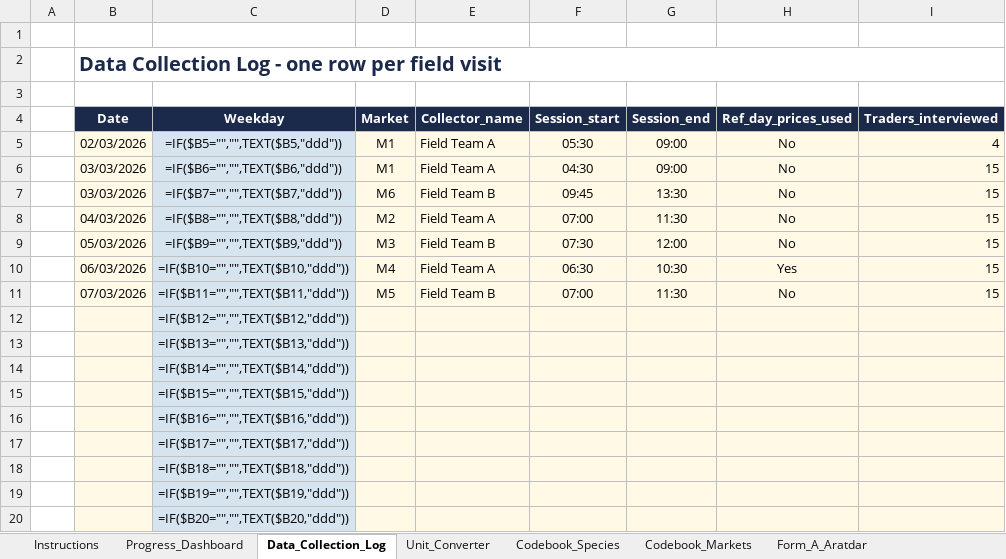
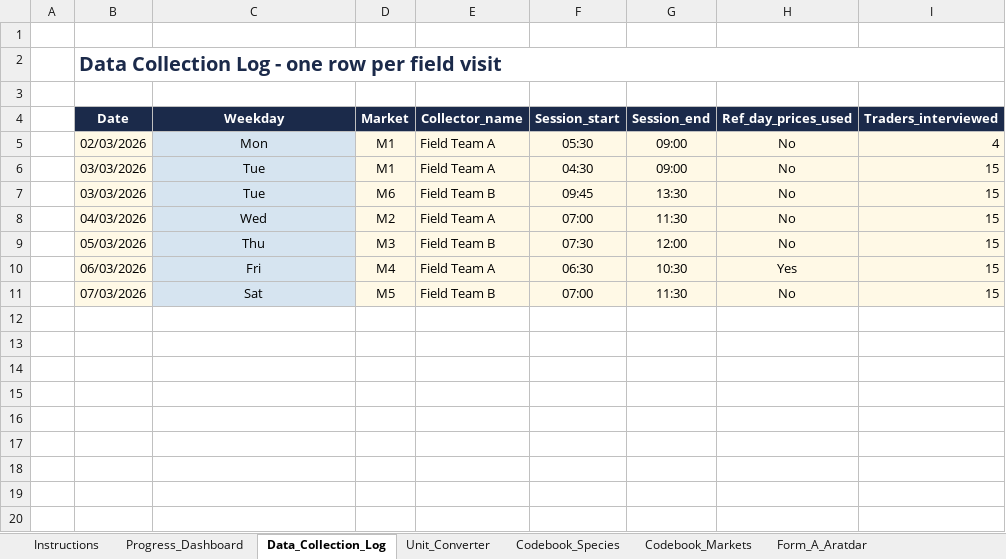
Before and after one commit to rafsancuac/TermPaperNew, an Excel workbook: 04_data_filled/Marine_Fish_Marketing_Data_Entry_Chattogram_REAL_FILLED.xlsx, sheet Data_Collection_Log, drawn as a sheet; only a part is shown; values as stored, in another font and other column widths than the file's, no borders; formulas without a stored value are shown as written; charts and pictures not drawn; rows hold the shown columns only; the diff covers the shown part only; the diff names each change by its address in the sheet, - before the commit and + after, or states it on an @@ line.

Commit message:
REAL data verification pass: true QC values, template formulas restored, exact Wilcoxon both engines, docs refreshed to REAL numbers
- fill_real_chattogram.py: yellow-cells only (no more static values over blue
  formula columns) + mandatory LibreOffice recalc -> genuine 24/24 QC
  (previous PASS was vacuous: status=None treated as pass, caches missing)
- archive/SIMULATED_v2 now truly v2 content; v1 recovered from git history
- T12b: drop zero diffs before wilcoxon so scipy uses the exact test like R
  (p=0.9219 everywhere; was 0.8785 scipy vs 0.9188/0.9219 R)
- update_r_refs.py rewritten name-anchored (re-runnable on any dataset);
  chain-complete count now mirrors R chain() (7 species in REAL)
- run_analysis.R: REAL-priority input discovery (was picking REAL_EMPTY)
- full pipeline re-run: verify 24/24, audit 64/1/0, gates 3xPASS,
  compare_r_py 21/21, run_analysis.R 66/66
- docs numbers v2->REAL across README/WRITING_GUIDE/MASTER_PROMPT/
  SUPERVISOR_REVIEW/chapters/scripts/README + README_REAL corrections

```diff
--- a/04_data_filled/Marine_Fish_Marketing_Data_Entry_Chattogram_REAL_FILLED.xlsx (sheet Data_Collection_Log)
+++ b/04_data_filled/Marine_Fish_Marketing_Data_Entry_Chattogram_REAL_FILLED.xlsx (sheet Data_Collection_Log)
-C5 (Weekday): =IF($B5="","",TEXT($B5,"ddd"))
+C5 (Weekday): Mon
-C6 (Weekday): =IF($B6="","",TEXT($B6,"ddd"))
+C6 (Weekday): Tue
-C7 (Weekday): =IF($B7="","",TEXT($B7,"ddd"))
+C7 (Weekday): Tue
-C8 (Weekday): =IF($B8="","",TEXT($B8,"ddd"))
+C8 (Weekday): Wed
-C9 (Weekday): =IF($B9="","",TEXT($B9,"ddd"))
+C9 (Weekday): Thu
-C10 (Weekday): =IF($B10="","",TEXT($B10,"ddd"))
+C10 (Weekday): Fri
-C11 (Weekday): =IF($B11="","",TEXT($B11,"ddd"))
+C11 (Weekday): Sat
-row 12:  |  | =IF($B12="","",TEXT($B12,"ddd"))
-row 13:  |  | =IF($B13="","",TEXT($B13,"ddd"))
-row 14:  |  | =IF($B14="","",TEXT($B14,"ddd"))
-row 15:  |  | =IF($B15="","",TEXT($B15,"ddd"))
-row 16:  |  | =IF($B16="","",TEXT($B16,"ddd"))
-row 17:  |  | =IF($B17="","",TEXT($B17,"ddd"))
-row 18:  |  | =IF($B18="","",TEXT($B18,"ddd"))
-row 19:  |  | =IF($B19="","",TEXT($B19,"ddd"))
-row 20:  |  | =IF($B20="","",TEXT($B20,"ddd"))
```
Also changed, not shown: 24 removed rows elsewhere in this sheet, sheet Consumer_Purchases_Focal, sheet Tag_Price_Sheet, sheet Price_Observations, sheet Consumer_Other_Fish, sheet Progress_Dashboard, sheet QC_Check, 4 more sheets, formulas that keep their value, charts or pictures, analysis_outputs/Analysis_Summary.xlsx, analysis_outputs_r/R_Analysis_Summary.xlsx, 41 other files.
